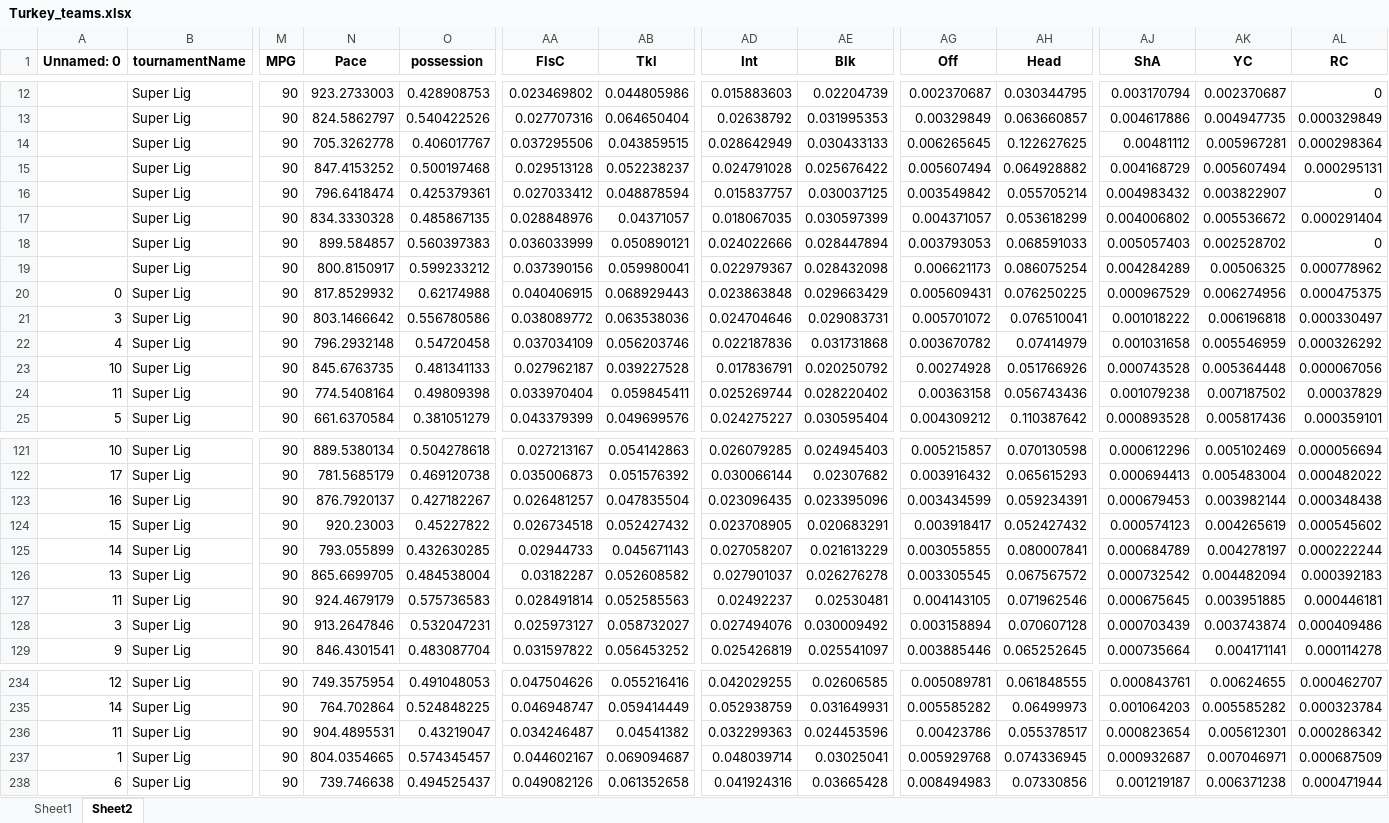
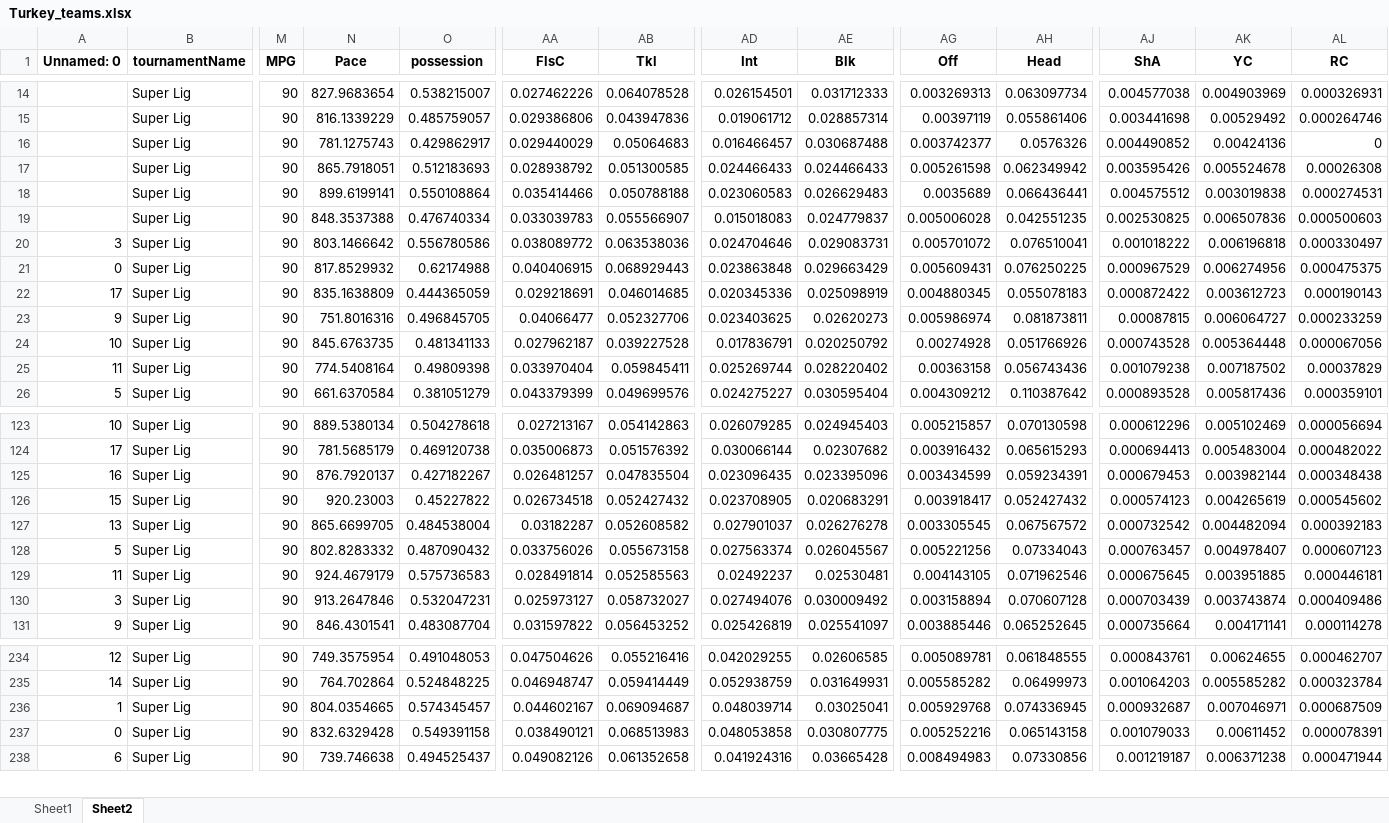
Before and after one commit to Uttam2007110/Football-Projections, an Excel workbook: whoscored/Turkey_teams.xlsx, sheet Sheet2, drawn as a sheet; only a part is shown, gaps mark what is left out; values as stored, in another font and other column widths than the file's, no borders; removed rows and columns are numbered as before the commit, all else as after; rows hold the shown columns only; the diff covers the shown part only; the diff names each change by its address in the sheet, - before the commit and + after, or states it on an @@ line.

```diff
--- a/whoscored/Turkey_teams.xlsx (sheet Sheet2)
+++ b/whoscored/Turkey_teams.xlsx (sheet Sheet2)
-row 12:  | Super Lig | 90 | 923.2733003 | 0.428908753 | 0.023469802 | 0.044805986 | 0.015883603 | 0.02204739 | 0.002370687 | 0.030344795 | 0.003170794 | 0.002370687 | 0
-N14 (Pace): 824.5862797
+N14 (Pace): 827.9683654
-O14 (possession): 0.540422526
+O14 (possession): 0.538215007
-AA14 (FlsC): 0.027707316
+AA14 (FlsC): 0.027462226
-AB14 (Tkl): 0.064650404
+AB14 (Tkl): 0.064078528
-AD14 (Int): 0.02638792
+AD14 (Int): 0.026154501
-AE14 (Blk): 0.031995353
+AE14 (Blk): 0.031712333
-AG14 (Off): 0.00329849
+AG14 (Off): 0.003269313
-AH14 (Head): 0.063660857
+AH14 (Head): 0.063097734
-AJ14 (ShA): 0.004617886
+AJ14 (ShA): 0.004577038
-AK14 (YC): 0.004947735
+AK14 (YC): 0.004903969
-AL14 (RC): 0.000329849
+AL14 (RC): 0.000326931
-row 14:  | Super Lig | 90 | 705.3262778 | 0.406017767 | 0.037295506 | 0.043859515 | 0.028642949 | 0.030433133 | 0.006265645 | 0.122627625 | 0.00481112 | 0.005967281 | 0.000298364
-row 15:  | Super Lig | 90 | 847.4153252 | 0.500197468 | 0.029513128 | 0.052238237 | 0.024791028 | 0.025676422 | 0.005607494 | 0.064928882 | 0.004168729 | 0.005607494 | 0.000295131
-row 16:  | Super Lig | 90 | 796.6418474 | 0.425379361 | 0.027033412 | 0.048878594 | 0.015837757 | 0.030037125 | 0.003549842 | 0.055705214 | 0.004983432 | 0.003822907 | 0
-row 17:  | Super Lig | 90 | 834.3330328 | 0.485867135 | 0.028848976 | 0.04371057 | 0.018067035 | 0.030597399 | 0.004371057 | 0.053618299 | 0.004006802 | 0.005536672 | 0.000291404
-row 18:  | Super Lig | 90 | 899.584857 | 0.560397383 | 0.036033999 | 0.050890121 | 0.024022666 | 0.028447894 | 0.003793053 | 0.068591033 | 0.005057403 | 0.002528702 | 0
-row 19:  | Super Lig | 90 | 800.8150917 | 0.599233212 | 0.037390156 | 0.059980041 | 0.022979367 | 0.028432098 | 0.006621173 | 0.086075254 | 0.004284289 | 0.00506325 | 0.000778962
+row 15:  | Super Lig | 90 | 816.1339229 | 0.485759057 | 0.029386806 | 0.043947836 | 0.019061712 | 0.028857314 | 0.00397119 | 0.055861406 | 0.003441698 | 0.00529492 | 0.000264746
+row 16:  | Super Lig | 90 | 781.1275743 | 0.429862917 | 0.029440029 | 0.05064683 | 0.016466457 | 0.030687488 | 0.003742377 | 0.0576326 | 0.004490852 | 0.00424136 | 0
+row 17:  | Super Lig | 90 | 865.7918051 | 0.512183693 | 0.028938792 | 0.051300585 | 0.024466433 | 0.024466433 | 0.005261598 | 0.062349942 | 0.003595426 | 0.005524678 | 0.00026308
+row 18:  | Super Lig | 90 | 899.6199141 | 0.550108864 | 0.035414466 | 0.050788188 | 0.023060583 | 0.026629483 | 0.0035689 | 0.066436441 | 0.004575512 | 0.003019838 | 0.000274531
+row 19:  | Super Lig | 90 | 848.3537388 | 0.476740334 | 0.033039783 | 0.055566907 | 0.015018083 | 0.024779837 | 0.005006028 | 0.042551235 | 0.002530825 | 0.006507836 | 0.000500603
@@ row 21 moved to row 20: 3 @@
@@ row 22 moved to row 37: 4 @@
@@ row 37 moved to row 22: 17 @@
@@ row 29 moved to row 23: 9 @@
@@ row 125 moved to row 119: 14 @@
@@ row 134 moved to row 128: 5 @@
@@ row 236 moved to row 229: 11 @@
@@ row 244 moved to row 237: 0 @@
```
Also changed, not shown: 9 added rows, 7 removed rows, 111 moved rows and 31 edited cells elsewhere in this sheet, sheet Sheet1, whoscored/Belgium_players.xlsx, whoscored/Belgium_teams.xlsx, 28 other files.
